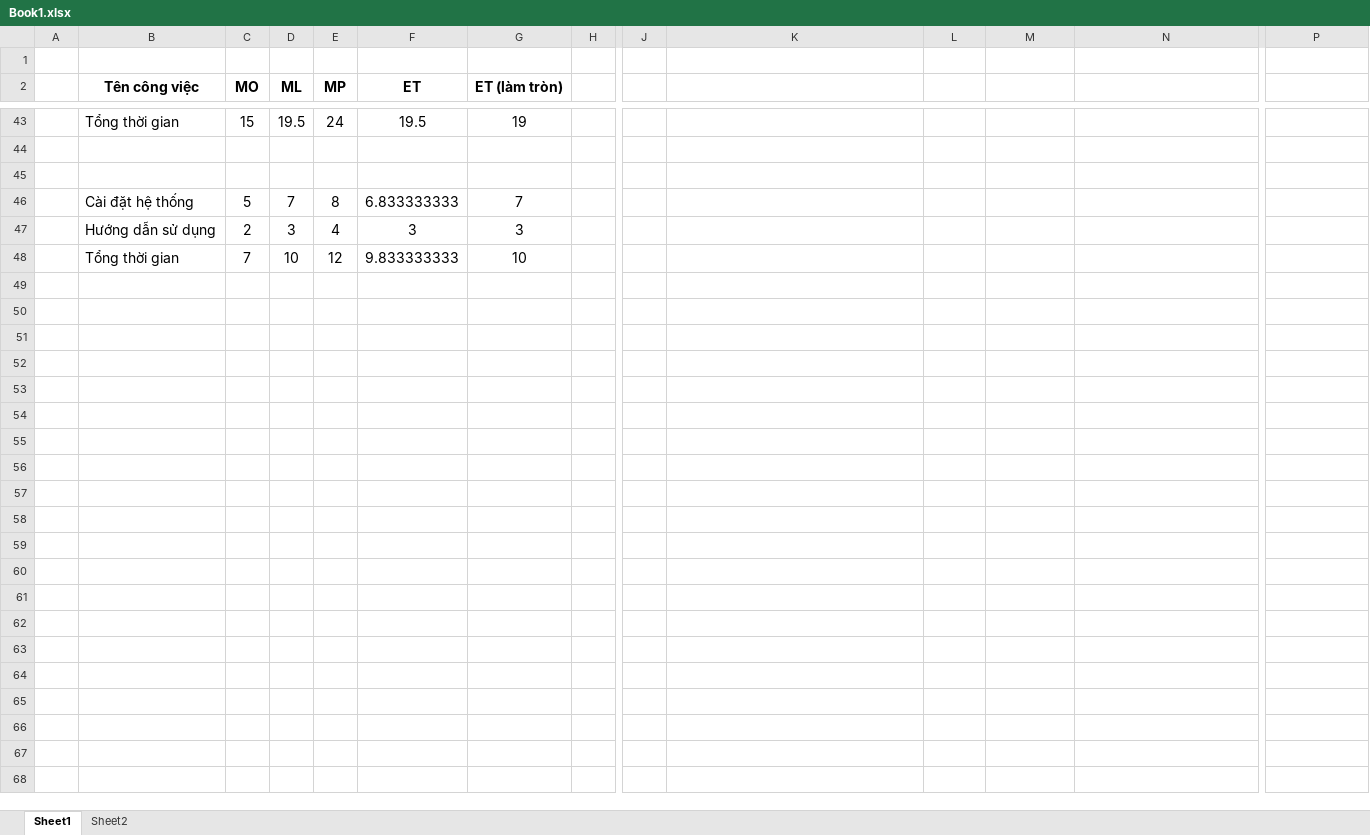
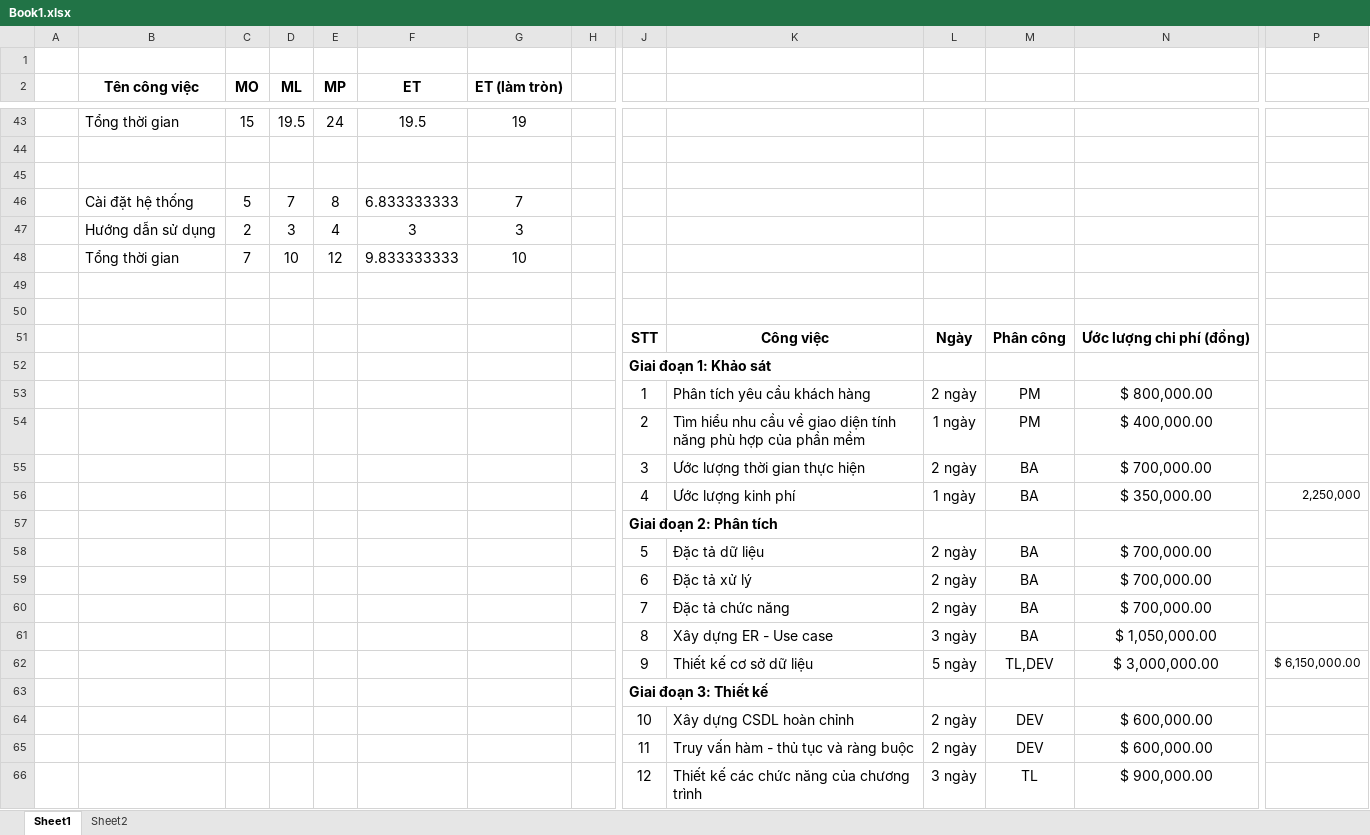
Before and after one commit to bapnam/DoAn_QTTinHoc, an Excel workbook: TaiLieuThamKhao/Book1.xlsx, sheet Sheet1, drawn as a sheet; only a part is shown, gaps mark what is left out; values as stored, in another font and other column widths than the file's, no borders; rows hold the shown columns only; the diff covers the shown part only; the diff names each change by its address in the sheet, - before the commit and + after, or states it on an @@ line.

```diff
--- a/TaiLieuThamKhao/Book1.xlsx (sheet Sheet1)
+++ b/TaiLieuThamKhao/Book1.xlsx (sheet Sheet1)
+row 49: (empty)
+row 50: (empty)
+row 51:  |  |  |  |  |  |  |  | STT | Công việc | Ngày | Phân công | Ước lượng chi phí (đồng)
+row 52:  |  |  |  |  |  |  |  | Giai đoạn 1: Khảo sát
+row 53:  |  |  |  |  |  |  |  | 1 | Phân tích yêu cầu khách hàng | 2 ngày | PM | $ 800,000.00
+row 54:  |  |  |  |  |  |  |  | 2 | Tìm hiểu nhu cầu về giao diện tính năng phù hợp của phần mềm | 1 ngày | PM | $ 400,000.00
+row 55:  |  |  |  |  |  |  |  | 3 | Ước lượng thời gian thực hiện | 2 ngày | BA | $ 700,000.00
+row 56:  |  |  |  |  |  |  |  | 4 | Ước lượng kinh phí | 1 ngày | BA | $ 350,000.00 | 2,250,000
+row 57:  |  |  |  |  |  |  |  | Giai đoạn 2: Phân tích
+row 58:  |  |  |  |  |  |  |  | 5 | Đặc tả dữ liệu | 2 ngày | BA | $ 700,000.00
+row 59:  |  |  |  |  |  |  |  | 6 | Đặc tả xử lý | 2 ngày | BA | $ 700,000.00
+row 60:  |  |  |  |  |  |  |  | 7 | Đặc tả chức năng | 2 ngày | BA | $ 700,000.00
+row 61:  |  |  |  |  |  |  |  | 8 | Xây dựng ER - Use case | 3 ngày | BA | $ 1,050,000.00
+row 62:  |  |  |  |  |  |  |  | 9 | Thiết kế cơ sở dữ liệu | 5 ngày | TL,DEV | $ 3,000,000.00 | $ 6,150,000.00
+row 63:  |  |  |  |  |  |  |  | Giai đoạn 3: Thiết kế
+row 64:  |  |  |  |  |  |  |  | 10 | Xây dựng CSDL hoàn chỉnh | 2 ngày | DEV | $ 600,000.00
+row 65:  |  |  |  |  |  |  |  | 11 | Truy vấn hàm - thủ tục và ràng buộc | 2 ngày | DEV | $ 600,000.00
+row 66:  |  |  |  |  |  |  |  | 12 | Thiết kế các chức năng của chương trình | 3 ngày | TL | $ 900,000.00
```
Also changed, not shown: 19 added rows elsewhere in this sheet, 6 other files.
